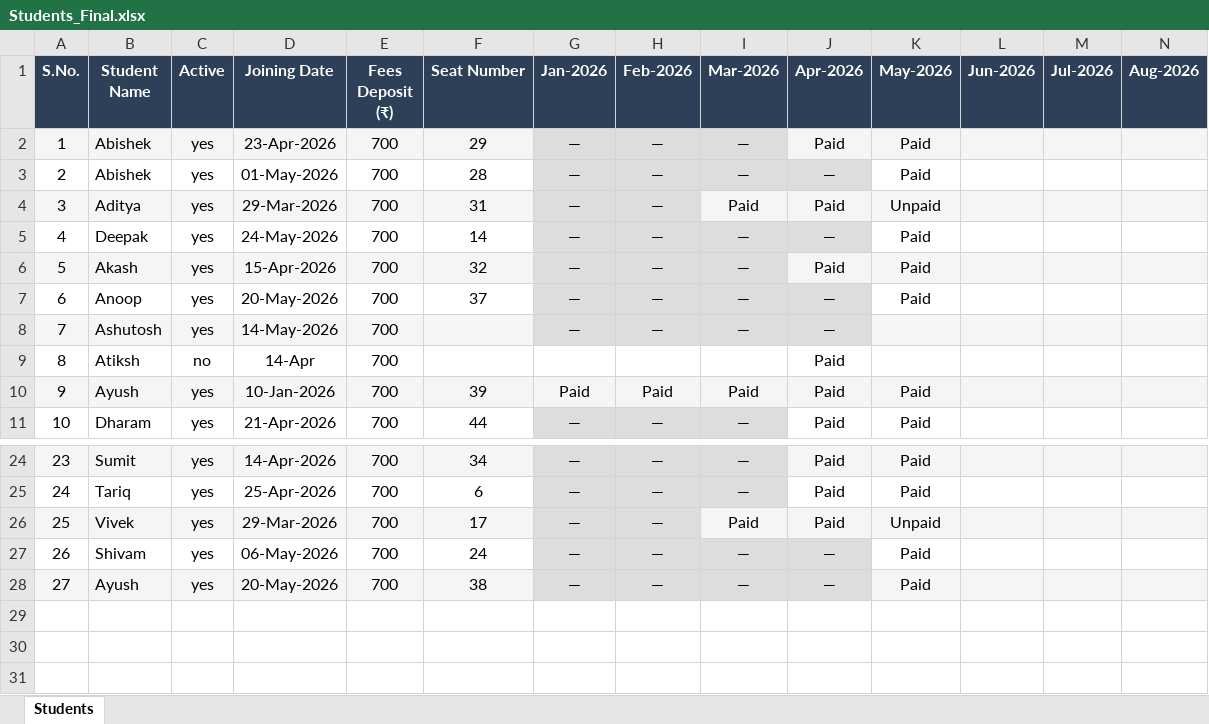
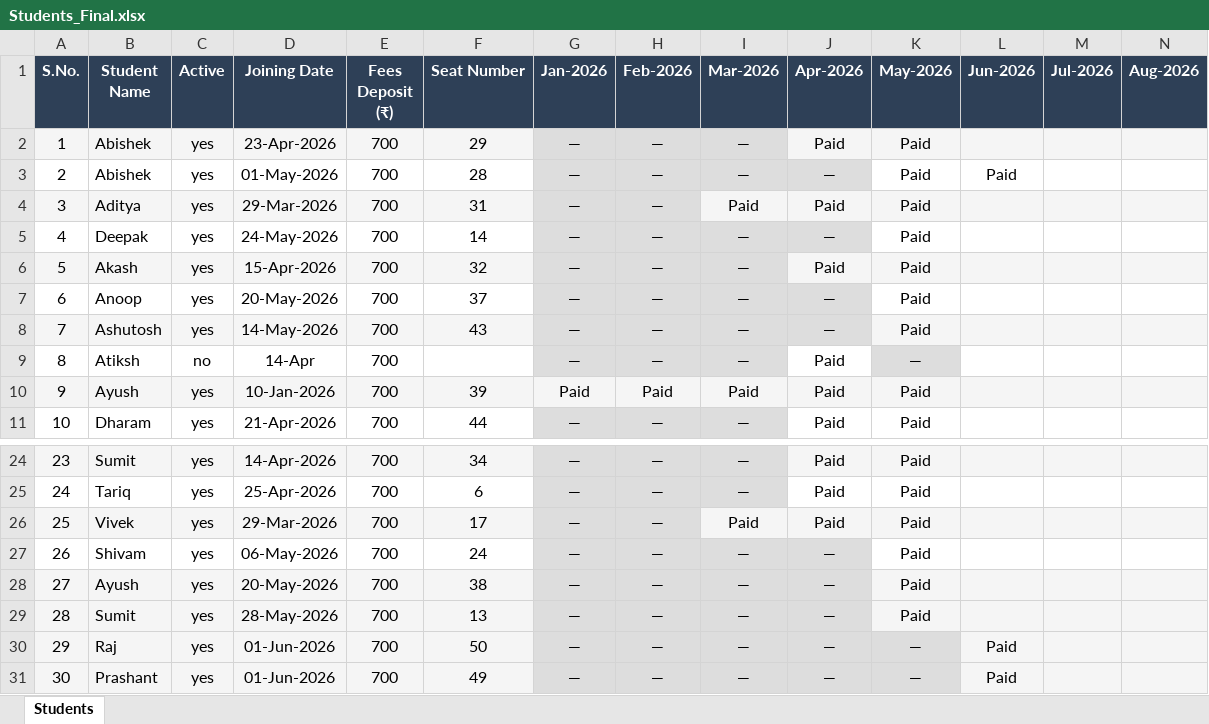
Before and after one commit to Swapnilbaranwal/friends-library_bareilly, an Excel workbook: Students_Final.xlsx, sheet Students, drawn as a sheet; only a part is shown, gaps mark what is left out; values as stored, in another font and other column widths than the file's, no borders; rows hold the shown columns only; the diff names each change by its address in the sheet, - before the commit and + after, or states it on an @@ line.

Commit message:
newUpdateProject

```diff
--- a/Students_Final.xlsx (sheet Students)
+++ b/Students_Final.xlsx (sheet Students)
-L3 (Jun-2026): (empty)
+L3 (Jun-2026): Paid
-K4 (May-2026): Unpaid
+K4 (May-2026): Paid
-F8 (Seat Number): (empty)
+F8 (Seat Number): 43
-K8 (May-2026): (empty)
+K8 (May-2026): Paid
-G9 (Jan-2026): (empty)
+G9 (Jan-2026): —
-G9:I9 fill: none
+G9:I9 fill: #DDDDDD
-H9 (Feb-2026): (empty)
+H9 (Feb-2026): —
-I9 (Mar-2026): (empty)
+I9 (Mar-2026): —
-K9 (May-2026): (empty)
+K9 (May-2026): —
-K9 fill: none
+K9 fill: #DDDDDD
-K26 (May-2026): Unpaid
+K26 (May-2026): Paid
+row 29: 28 | Sumit | yes | 28-May-2026 | 700 | 13 | — | — | — | — | Paid
+row 30: 29 | Raj | yes | 01-Jun-2026 | 700 | 50 | — | — | — | — | — | Paid
+row 31: 30 | Prashant | yes | 01-Jun-2026 | 700 | 49 | — | — | — | — | — | Paid
```
